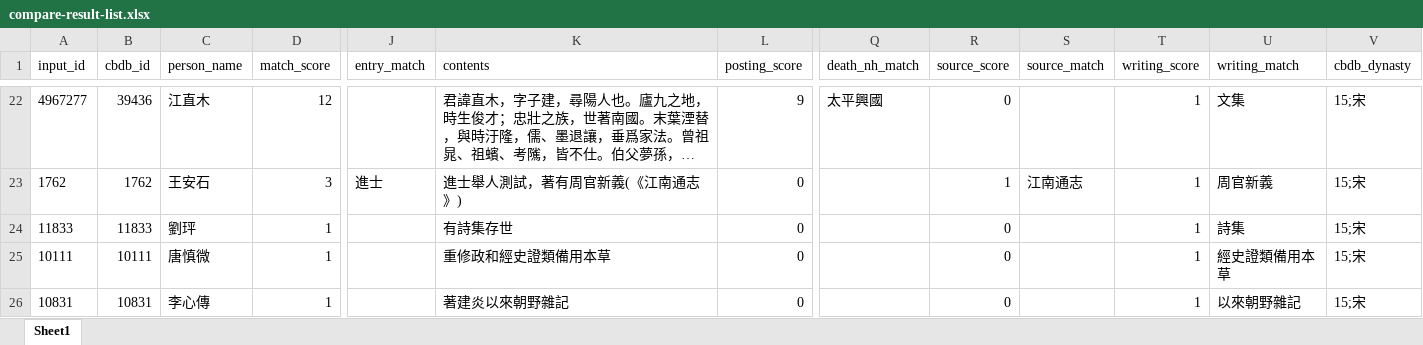
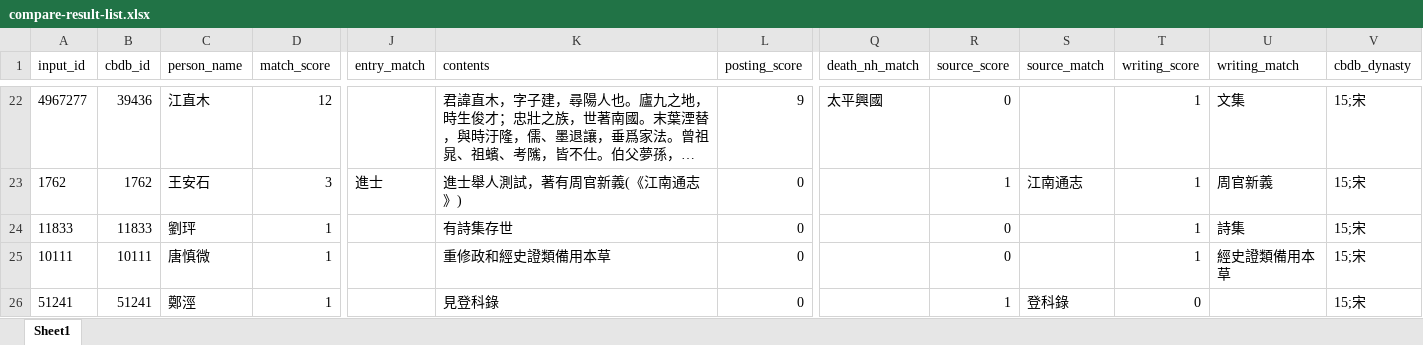
Before and after one commit to cbdb-project/CBDB-disambiguation-automation, an Excel workbook: compare-result-list.xlsx, sheet Sheet1, drawn as a sheet; only a part is shown, gaps mark what is left out; long unchanged cells end in …; values as stored, in another font and other column widths than the file's, no borders; the diff names each change by its address in the sheet, - before the commit and + after, or states it on an @@ line.

Commit message:
clean source text before match

```diff
--- a/compare-result-list.xlsx (sheet Sheet1)
+++ b/compare-result-list.xlsx (sheet Sheet1)
-A26 (input_id): 10831
+A26 (input_id): 51241
-B26 (cbdb_id): 10831
+B26 (cbdb_id): 51241
-C26 (person_name): 李心傳
+C26 (person_name): 鄭涇
-K26 (contents): 著建炎以來朝野雜記
+K26 (contents): 見登科錄
-R26 (source_score): 0
+R26 (source_score): 1
-S26 (source_match): (empty)
+S26 (source_match): 登科錄
-T26 (writing_score): 1
+T26 (writing_score): 0
-U26 (writing_match): 以來朝野雜記
+U26 (writing_match): (empty)
```
Also changed, not shown: 3 other files.
